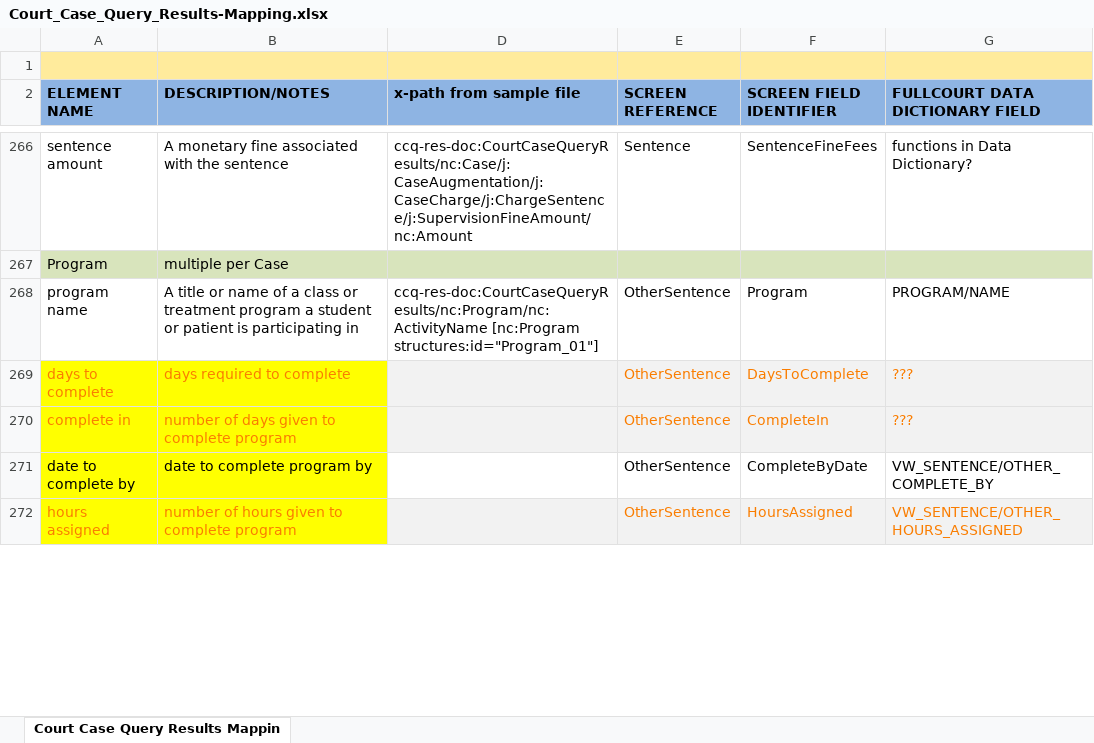
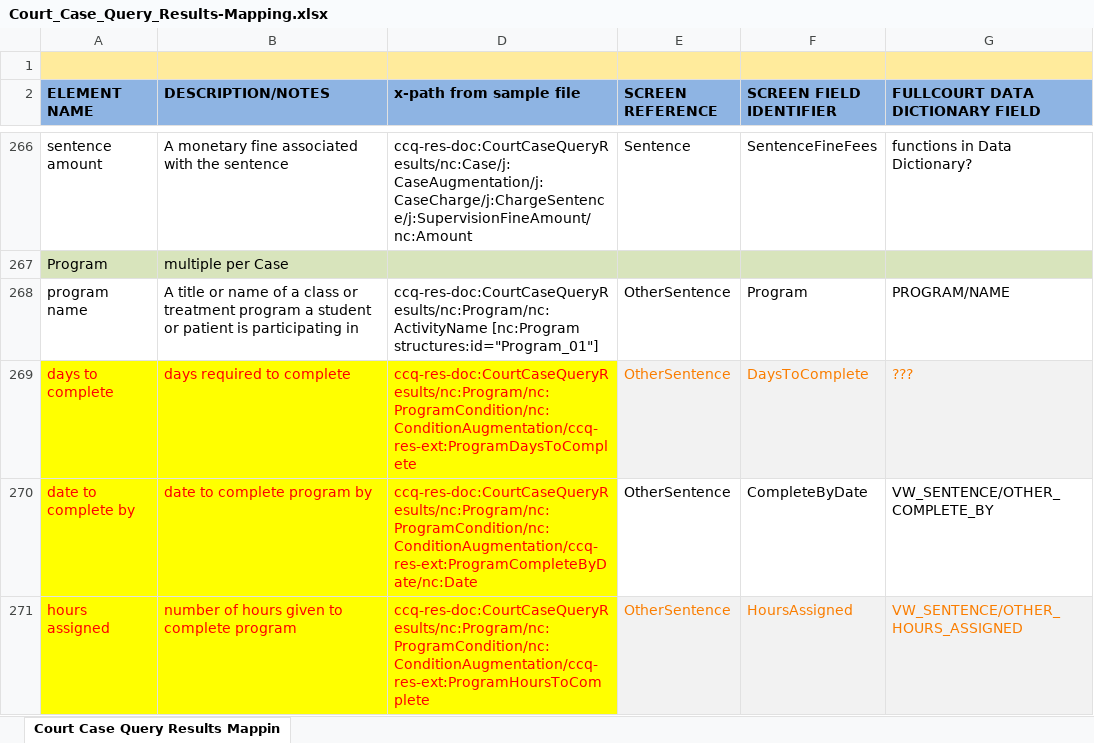
Before and after one commit to dlacy27/main, an Excel workbook: shared/ojb-resources-common/src/main/resources/ssp/Court_Case_Query_Results/artifacts/service_model/information_model/IEPD/documentation/Court_Case_Query_Results-Mapping.xlsx, sheet Court Case Query Results Mappin, drawn as a sheet; only a part is shown, gaps mark what is left out; values as stored, in another font and other column widths than the file's, no borders; removed rows and columns are numbered as before the commit, all else as after; the diff covers the shown part only; the diff names each change by its address in the sheet, - before the commit and + after, or states it on an @@ line.

```diff
--- a/shared/ojb-resources-common/src/main/resources/ssp/Court_Case_Query_Results/artifacts/service_model/information_model/IEPD/documentation/Court_Case_Query_Results-Mapping.xlsx (sheet Court Case Query Results Mappin)
+++ b/shared/ojb-resources-common/src/main/resources/ssp/Court_Case_Query_Results/artifacts/service_model/information_model/IEPD/documentation/Court_Case_Query_Results-Mapping.xlsx (sheet Court Case Query Results Mappin)
-A269:B269 text colour: #FA7D00
+A269:B269 text colour: #FF0000
-D269 (x-path from sample file): (empty)
+D269 (x-path from sample file): ccq-res-doc:CourtCaseQueryResults/nc:Program/nc:ProgramCondition/nc:ConditionAugmentation/ccq-res-ext:ProgramDaysToComplete
-D269 fill: #F2F2F2
+D269 fill: #FFFF00
-row 270: complete in | number of days given to complete program |  | OtherSentence | CompleteIn | ???
-A270:B270 text colour: black
+A270:B270 text colour: #FF0000
-D270 (x-path from sample file): (empty)
+D270 (x-path from sample file): ccq-res-doc:CourtCaseQueryResults/nc:Program/nc:ProgramCondition/nc:ConditionAugmentation/ccq-res-ext:ProgramCompleteByDate/nc:Date
-D270 fill: none
+D270 fill: #FFFF00
-A271:B271 text colour: #FA7D00
+A271:B271 text colour: #FF0000
-D271 (x-path from sample file): (empty)
+D271 (x-path from sample file): ccq-res-doc:CourtCaseQueryResults/nc:Program/nc:ProgramCondition/nc:ConditionAugmentation/ccq-res-ext:ProgramHoursToComplete
-D271 fill: #F2F2F2
+D271 fill: #FFFF00
```
Also changed, not shown: 6 removed rows, 2 edited cells and cell formats elsewhere in this sheet, 17 other files.
